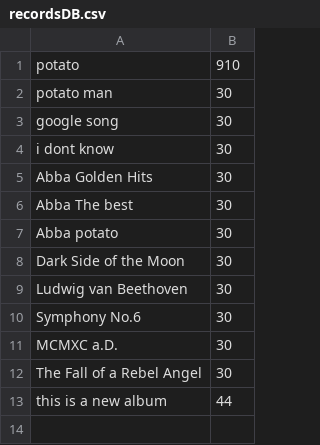
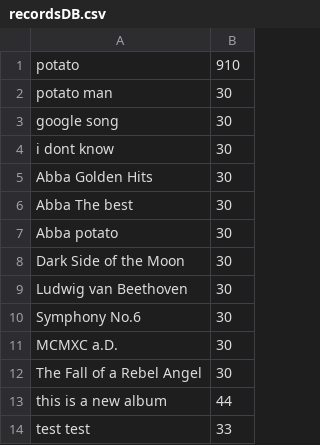
Before and after one commit to ingulator/Records-DB, a CSV file: DB/recordsDB.csv, drawn as a sheet.

```diff
--- a/DB/recordsDB.csv
+++ b/DB/recordsDB.csv
@@ -13 +13,2 @@ The Fall of a Rebel Angel,30
 this is a new album,44
+test test,33
```
Also changed, not shown: 6 other files.
